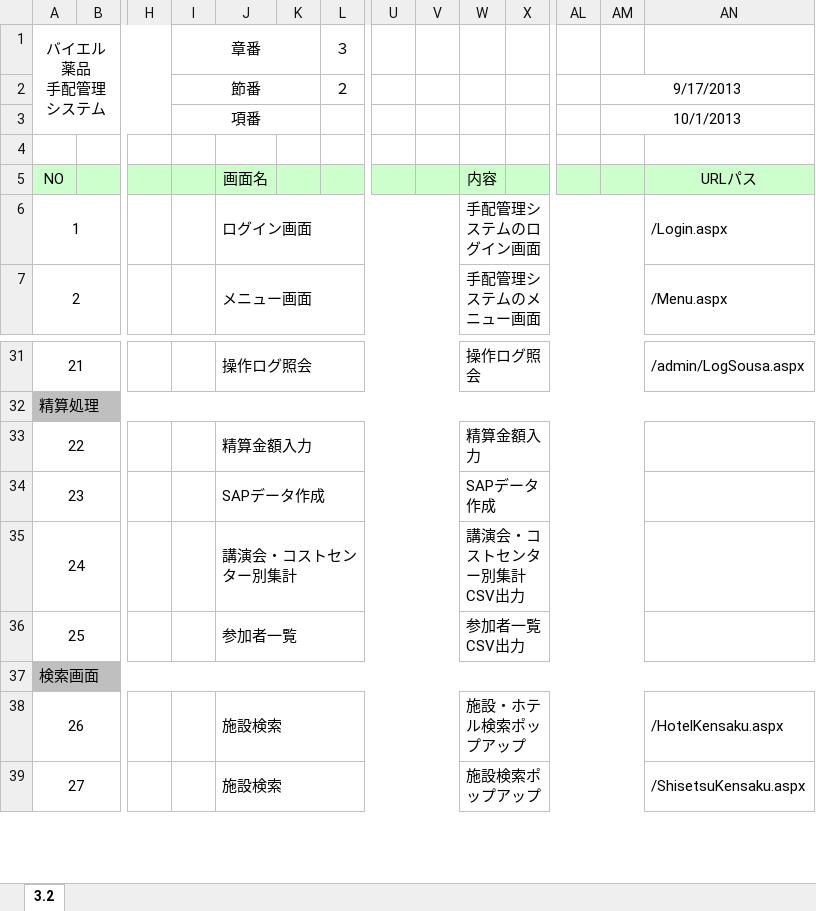
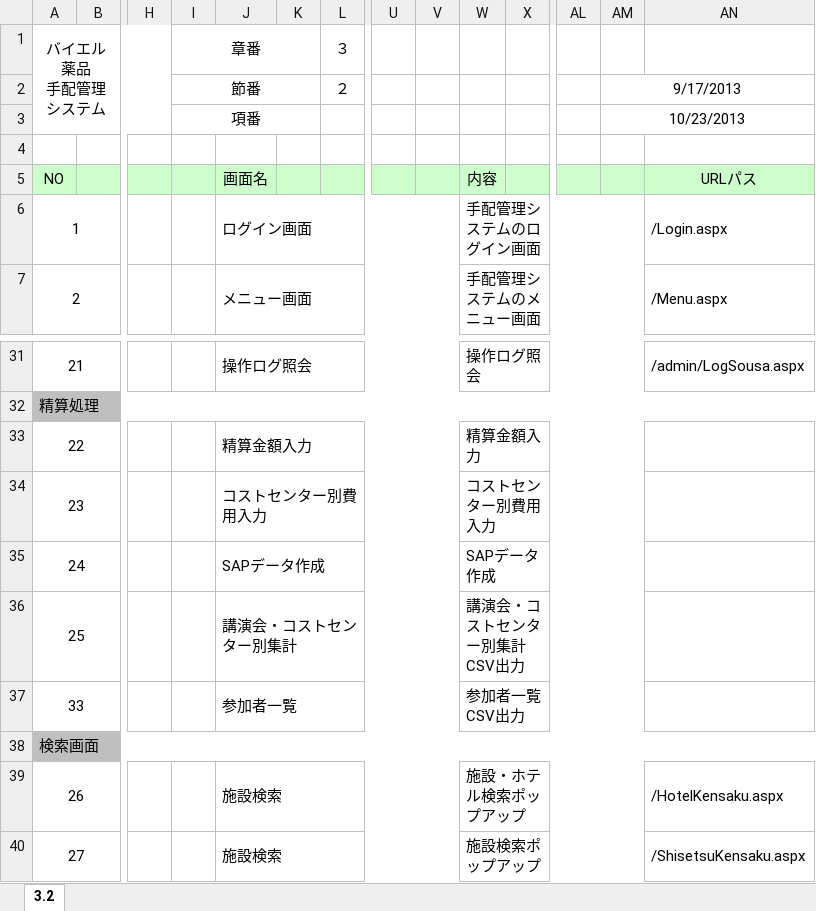
Before and after one commit to MakoYamada/pj_monolith, an Excel workbook: 20 開発資料/02.画面、帳票設計/画面一覧.xlsx, sheet 3.2, drawn as a sheet; only a part is shown, gaps mark what is left out; values as stored, in another font and other column widths than the file's, no borders; rows hold the shown columns only; the diff names each change by its address in the sheet, - before the commit and + after, or states it on an @@ line.

Commit message:
Vss2Git

```diff
--- a/20 開発資料/02.画面、帳票設計/画面一覧.xlsx (sheet 3.2)
+++ b/20 開発資料/02.画面、帳票設計/画面一覧.xlsx (sheet 3.2)
-AM3: 10/1/2013
+AM3: 10/23/2013
-J34: SAPデータ作成
+J34: コストセンター別費用入力
-W34: SAPデータ作成
+W34: コストセンター別費用入力
-J35: 講演会・コストセンター別集計
+J35: SAPデータ作成
-W35: 講演会・コストセンター別集計CSV出力
+W35: SAPデータ作成
-J36: 参加者一覧
+J36: 講演会・コストセンター別集計
-W36: 参加者一覧CSV出力
+W36: 講演会・コストセンター別集計CSV出力
+row 37: 33 |  |  |  | 参加者一覧 |  |  |  |  | 参加者一覧CSV出力
```
Also changed, not shown: formulas that keep their value.
